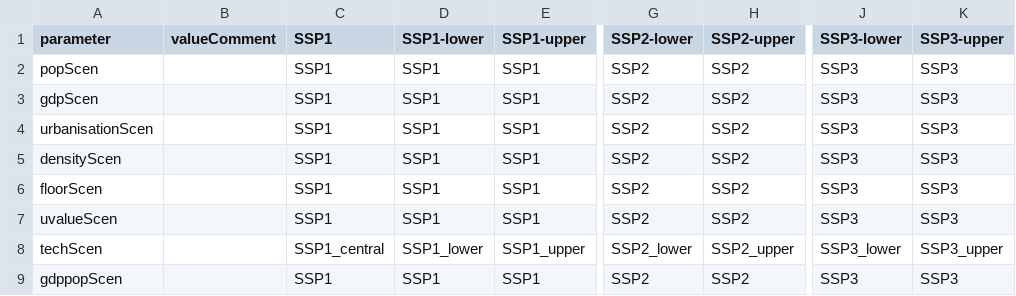
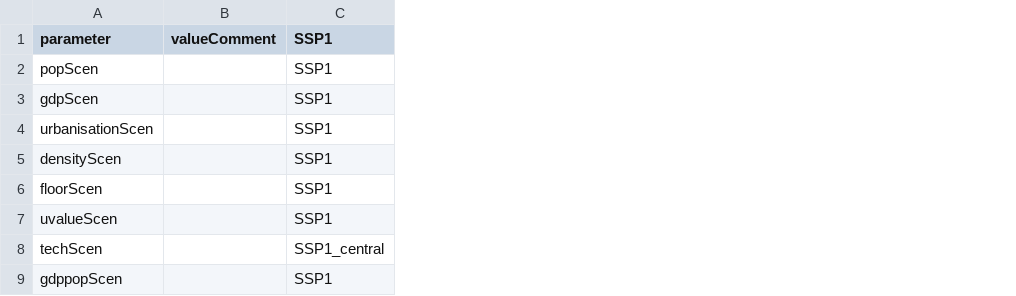
Before and after one commit to pik-piam/edgebuildings, a CSV file: inst/config/configPRISMA_ICT.csv, drawn as a sheet; only a part is shown, gaps mark what is left out; the diff names each change by its address in the sheet, - before the commit and + after, or states it on an @@ line.

```diff
--- a/inst/config/configPRISMA_ICT.csv
+++ b/inst/config/configPRISMA_ICT.csv
-column D (SSP1-lower), rows 2-9: SSP1 | SSP1 | SSP1 | SSP1 | SSP1 | SSP1 | SSP1_lower | SSP1
-column E (SSP1-upper), rows 2-9: SSP1 | SSP1 | SSP1 | SSP1 | SSP1 | SSP1 | SSP1_upper | SSP1
-column G (SSP2-lower), rows 2-9: SSP2 | SSP2 | SSP2 | SSP2 | SSP2 | SSP2 | SSP2_lower | SSP2
-column H (SSP2-upper), rows 2-9: SSP2 | SSP2 | SSP2 | SSP2 | SSP2 | SSP2 | SSP2_upper | SSP2
-column J (SSP3-lower), rows 2-9: SSP3 | SSP3 | SSP3 | SSP3 | SSP3 | SSP3 | SSP3_lower | SSP3
-column K (SSP3-upper), rows 2-9: SSP3 | SSP3 | SSP3 | SSP3 | SSP3 | SSP3 | SSP3_upper | SSP3
```
Also changed, not shown: inst/config/default.csv, 6 other files.
